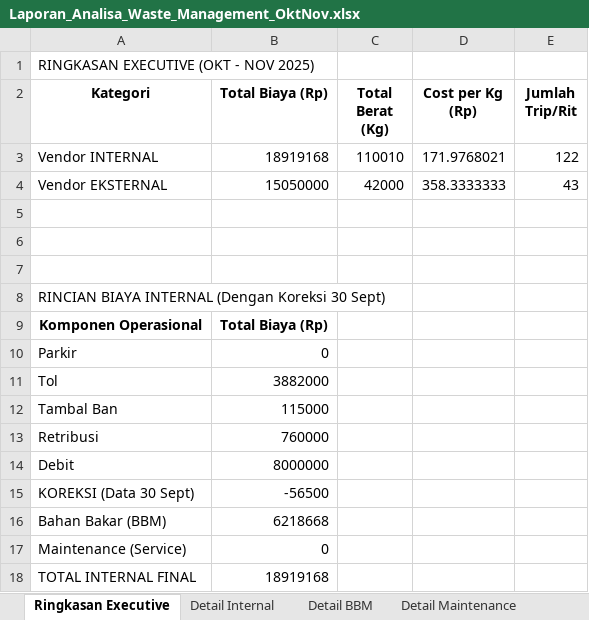
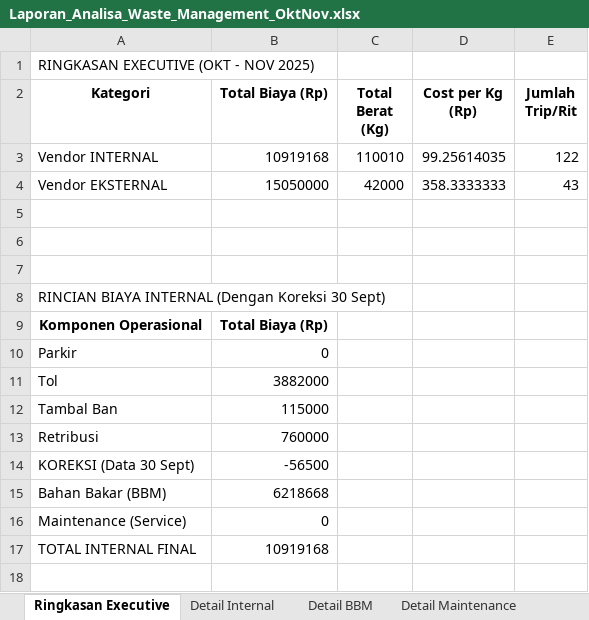
Before and after one commit to MichaelSugiarto/-Analisa-Waste-Management, an Excel workbook: Laporan_Analisa_Waste_Management_OktNov.xlsx, sheet Ringkasan Executive, drawn as a sheet; values as stored, in another font and other column widths than the file's, no borders; removed rows and columns are numbered as before the commit, all else as after; the diff names each change by its address in the sheet, - before the commit and + after, or states it on an @@ line.

```diff
--- a/Laporan_Analisa_Waste_Management_OktNov.xlsx (sheet Ringkasan Executive)
+++ b/Laporan_Analisa_Waste_Management_OktNov.xlsx (sheet Ringkasan Executive)
-B3 (Total Biaya (Rp)): 18919168
+B3 (Total Biaya (Rp)): 10919168
-D3 (Cost per Kg (Rp)): 171.9768021
+D3 (Cost per Kg (Rp)): 99.25614035
-row 14: Debit | 8000000
-B17 (Total Biaya (Rp)): 18919168
+B17 (Total Biaya (Rp)): 10919168
```
Also changed, not shown: sheet Detail Internal, 1 other file.
